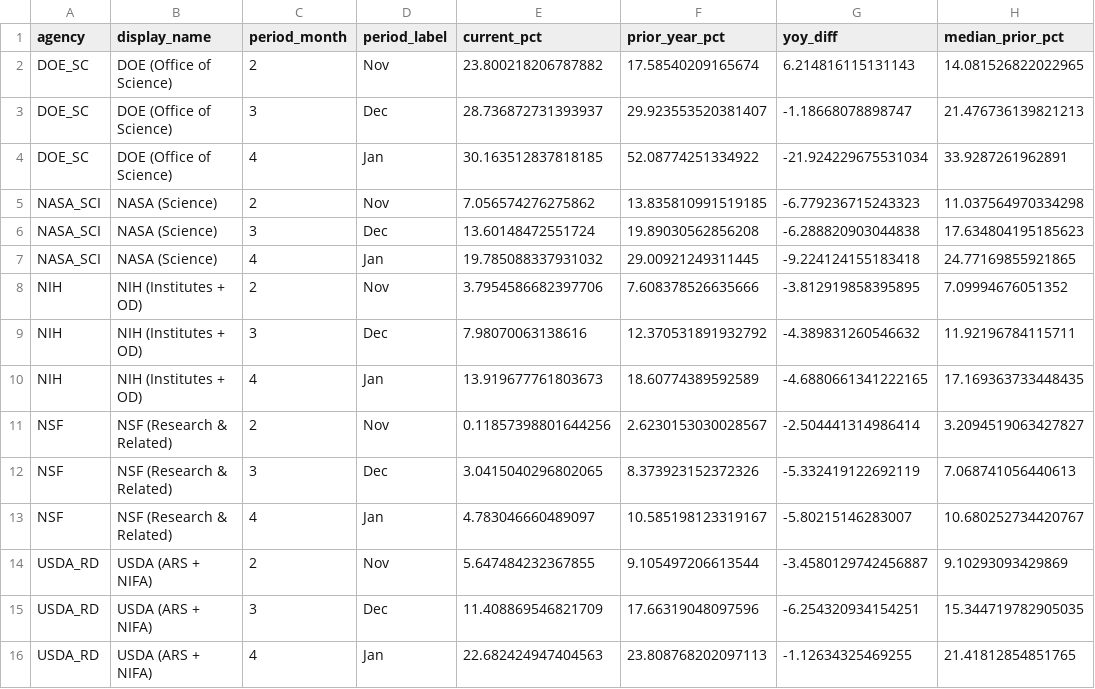
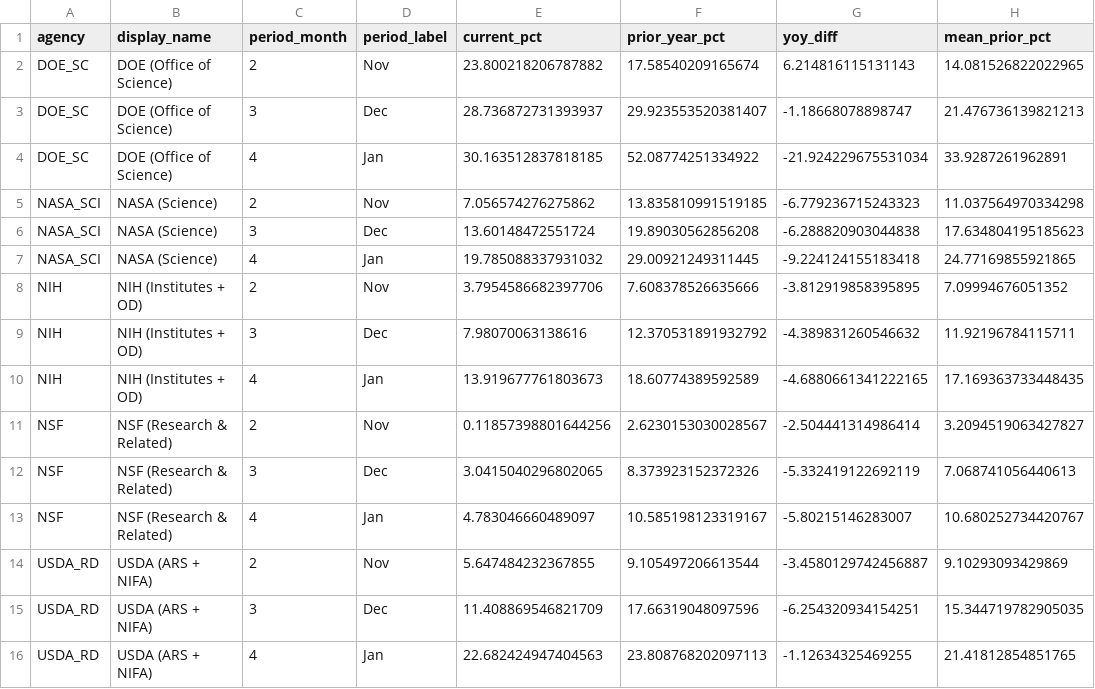
Before and after one commit to jdwor/ScienceSpending, a CSV file: data/processed/yoy_comparison.csv, drawn as a sheet.

```diff
--- a/data/processed/yoy_comparison.csv
+++ b/data/processed/yoy_comparison.csv
@@ -1,2 +1,2 @@
-agency,display_name,period_month,period_label,current_pct,prior_year_pct,yoy_diff,median_prior_pct
+agency,display_name,period_month,period_label,current_pct,prior_year_pct,yoy_diff,mean_prior_pct
 DOE_SC,DOE (Office of Science),2,Nov,23.800218206787882,17.58540209165674,6.214816115131143,14.081526822022965
```
Also changed, not shown: awards/processed/award_summary.csv, 19 other files.
